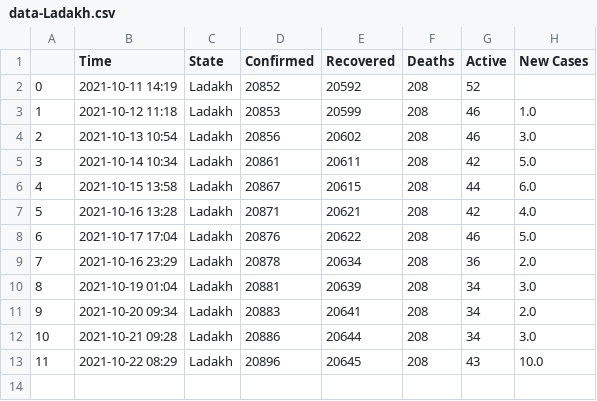
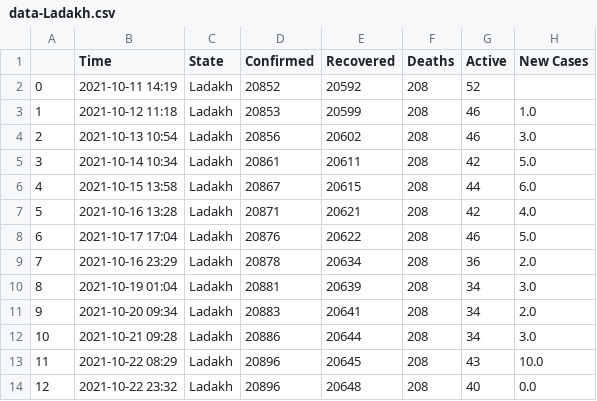
Before and after one commit to dakkshesh07/Covid19_India_Data, a CSV file: Ladakh/data-Ladakh.csv, drawn as a sheet; the diff names each change by its address in the sheet, - before the commit and + after, or states it on an @@ line.

```diff
--- a/Ladakh/data-Ladakh.csv
+++ b/Ladakh/data-Ladakh.csv
+row 14: 12 | 2021-10-22 23:32 | Ladakh | 20896 | 20648 | 208 | 40 | 0.0
```
Also changed, not shown: Mizoram/data-Mizoram.csv, Odisha/data-Odisha.csv, 2 other files.
